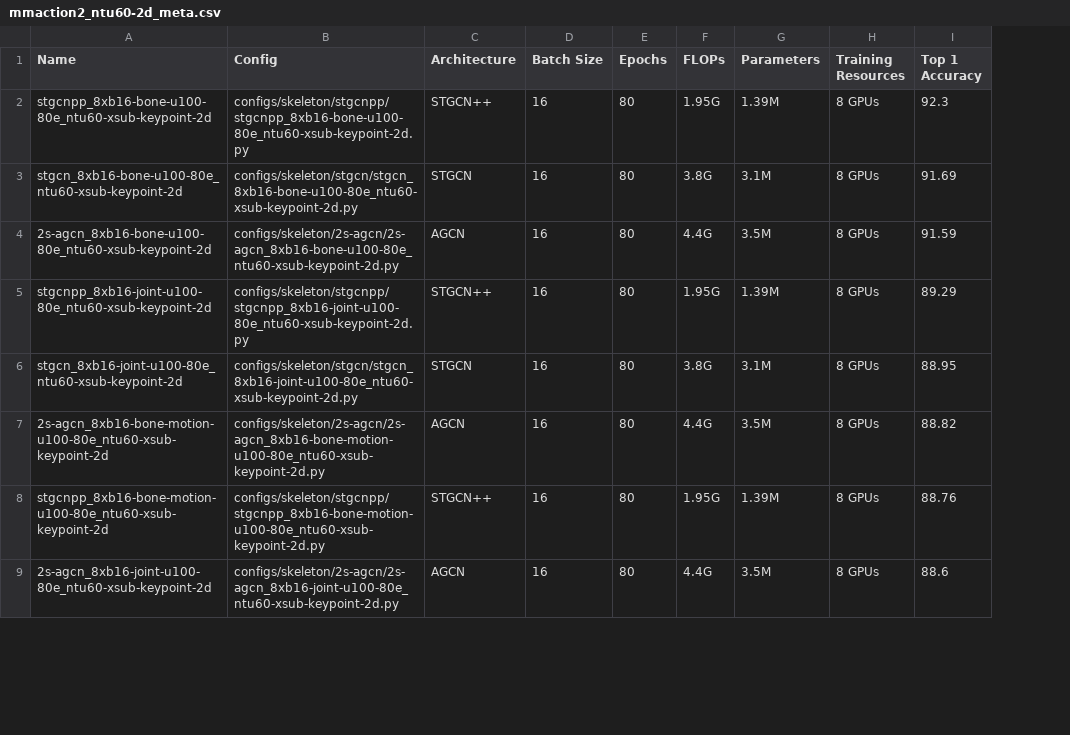
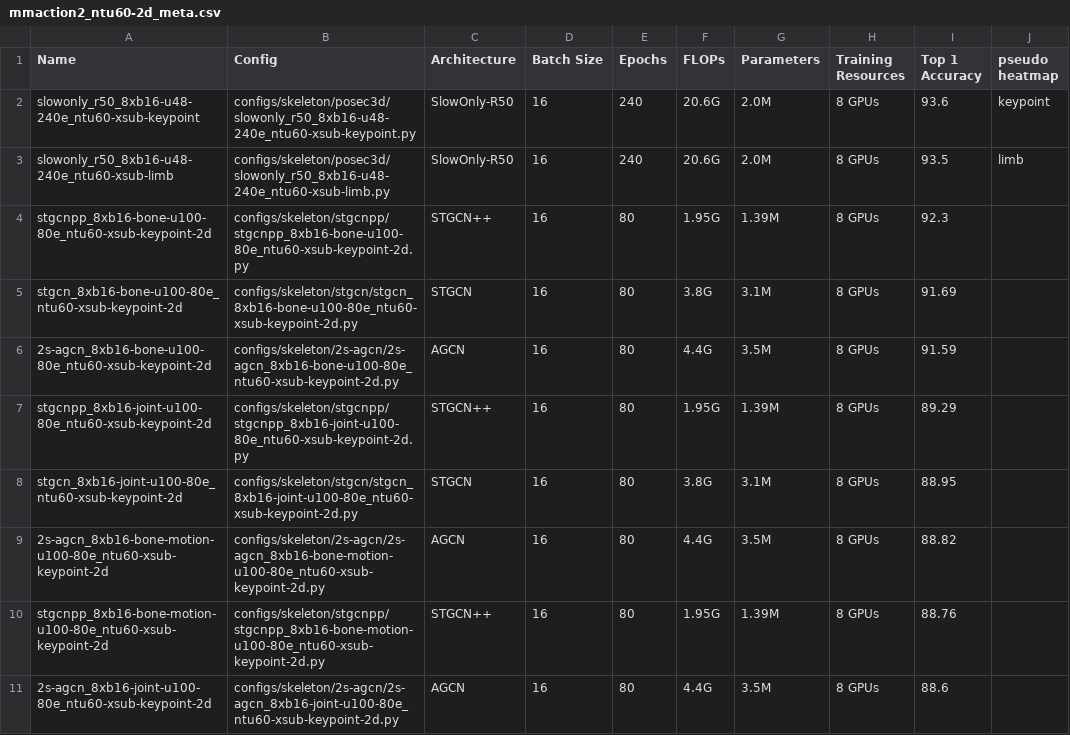
Before and after one commit to RiadAhmed-prog/STPTv2, a CSV file: misc/mmaction2_ntu60-2d_meta.csv, drawn as a sheet; only a part is shown; addresses are those after the commit; the diff names each change by its address in the sheet, - before the commit and + after, or states it on an @@ line.

```diff
--- a/misc/mmaction2_ntu60-2d_meta.csv
+++ b/misc/mmaction2_ntu60-2d_meta.csv
+column J (pseudo heatmap), empty
+row 2: slowonly_r50_8xb16-u48-240e_ntu60-xsub-keypoint | configs/skeleton/posec3d/slowonly_r50_8xb16-u48-240e_ntu60-xsub-keypoint.py | SlowOnly-R50 | 16 | 240 | 20.6G | 2.0M | 8 GPUs | 93.6 | keypoint
+row 3: slowonly_r50_8xb16-u48-240e_ntu60-xsub-limb | configs/skeleton/posec3d/slowonly_r50_8xb16-u48-240e_ntu60-xsub-limb.py | SlowOnly-R50 | 16 | 240 | 20.6G | 2.0M | 8 GPUs | 93.5 | limb
```
Also changed, not shown: 44 other files.
